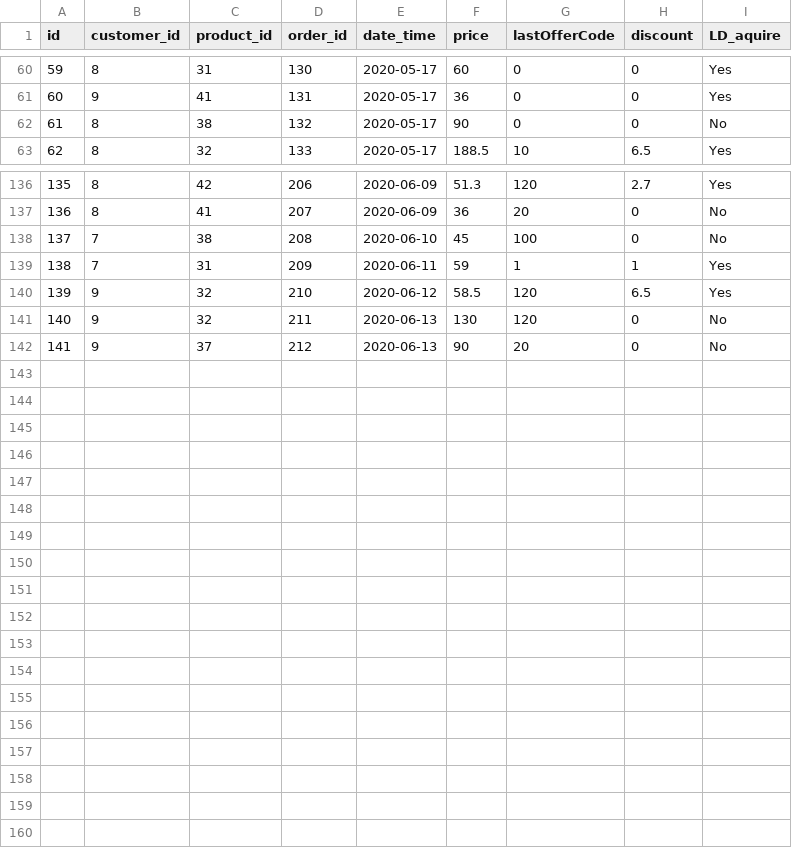
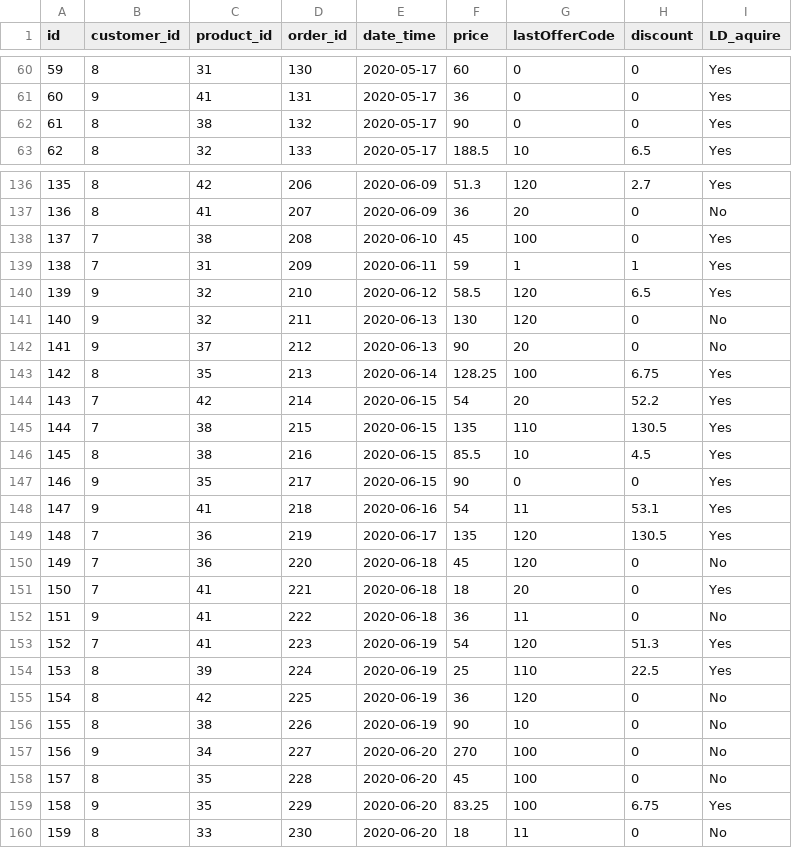
Before and after one commit to amaan2398/Discounting-rate-Prediction-Model-based-on-Customer-s-Profile-for-Ecommerce-website, a CSV file: test data/Testdata.csv, drawn as a sheet; only a part is shown, gaps mark what is left out; the diff covers the shown part only.

```diff
--- a/test data/Testdata.csv
+++ b/test data/Testdata.csv
@@ -61,3 +61,3 @@ id,customer_id,product_id,order_id,date_time,price,lastOfferCode,discount,LD_aqu
 60,9,41,131,2020-05-17,36,0,0,Yes
-61,8,38,132,2020-05-17,90,0,0,No
+61,8,38,132,2020-05-17,90,0,0,Yes
 62,8,32,133,2020-05-17,188.5,10,6.5,Yes
@@ -137,3 +137,3 @@ id,customer_id,product_id,order_id,date_time,price,lastOfferCode,discount,LD_aqu
 136,8,41,207,2020-06-09,36,20,0,No
-137,7,38,208,2020-06-10,45,100,0,No
+137,7,38,208,2020-06-10,45,100,0,Yes
 138,7,31,209,2020-06-11,59,1,1,Yes
@@ -142 +142,19 @@ id,customer_id,product_id,order_id,date_time,price,lastOfferCode,discount,LD_aqu
 141,9,37,212,2020-06-13,90,20,0,No
+142,8,35,213,2020-06-14,128.25,100,6.75,Yes
+143,7,42,214,2020-06-15,54,20,52.2,Yes
+144,7,38,215,2020-06-15,135,110,130.5,Yes
+145,8,38,216,2020-06-15,85.5,10,4.5,Yes
+146,9,35,217,2020-06-15,90,0,0,Yes
+147,9,41,218,2020-06-16,54,11,53.1,Yes
+148,7,36,219,2020-06-17,135,120,130.5,Yes
+149,7,36,220,2020-06-18,45,120,0,No
+150,7,41,221,2020-06-18,18,20,0,Yes
+151,9,41,222,2020-06-18,36,11,0,No
+152,7,41,223,2020-06-19,54,120,51.3,Yes
+153,8,39,224,2020-06-19,25,110,22.5,Yes
+154,8,42,225,2020-06-19,36,120,0,No
+155,8,38,226,2020-06-19,90,10,0,No
+156,9,34,227,2020-06-20,270,100,0,No
+157,8,35,228,2020-06-20,45,100,0,No
+158,9,35,229,2020-06-20,83.25,100,6.75,Yes
+159,8,33,230,2020-06-20,18,11,0,No
```
Also changed, not shown: 10 edited cells elsewhere in this file, 2 other files.
